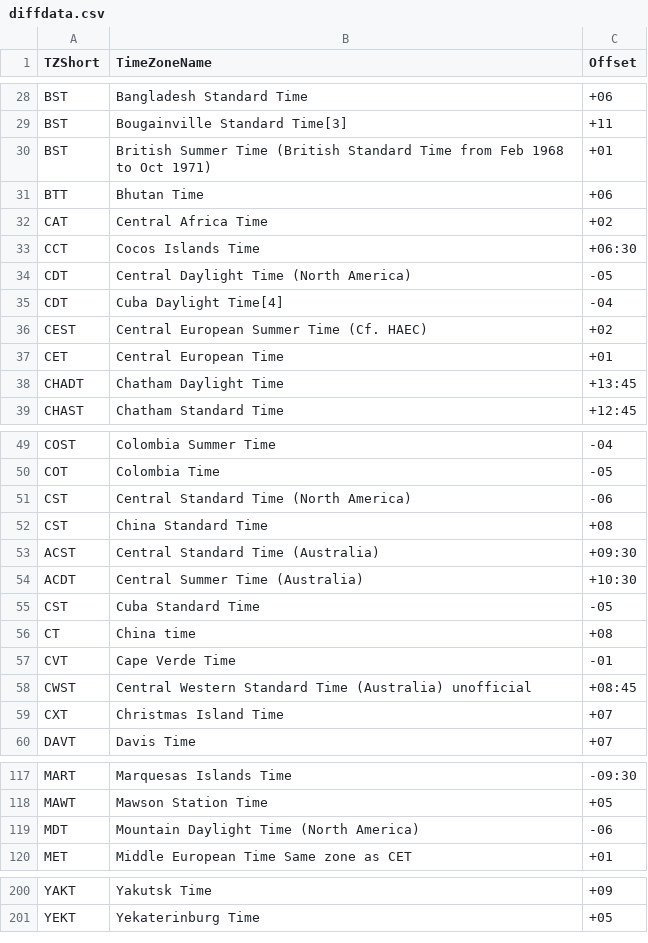
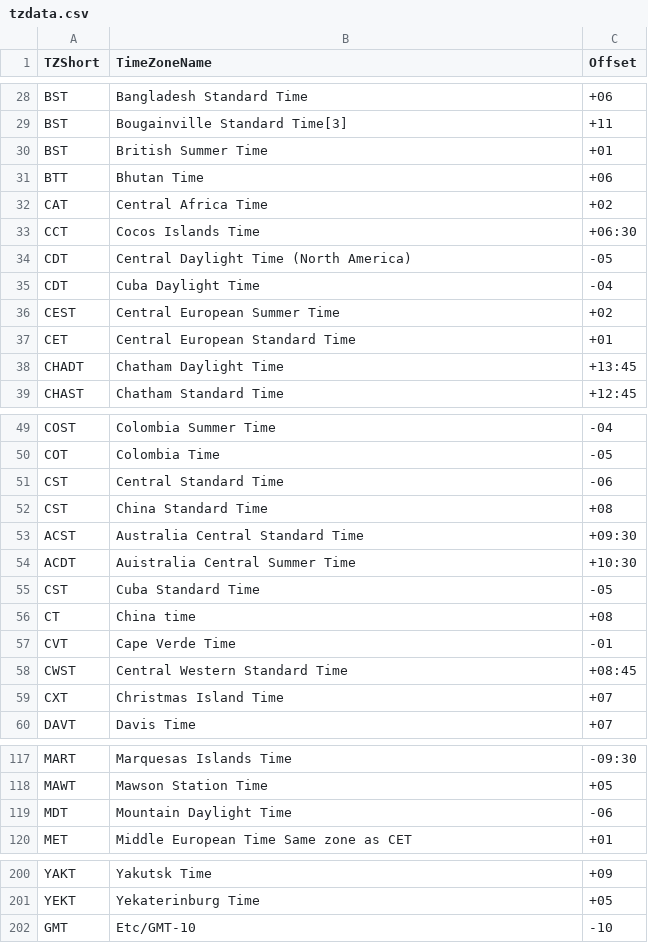
Before and after one commit to josemartin83/s6test, a CSV file: server/tzdata.csv (was server/diffdata.csv), drawn as a sheet; only a part is shown, gaps mark what is left out; the diff covers the shown part only.

Commit message:
update time strings and added rest API

```diff
--- a/server/diffdata.csv
+++ b/server/tzdata.csv
@@ -29,3 +29,3 @@ BST,Bangladesh Standard Time,+06
 BST,Bougainville Standard Time[3],+11
-BST,British Summer Time (British Standard Time from Feb 1968 to Oct 1971),+01
+BST,British Summer Time,+01
 BTT,Bhutan Time,+06
@@ -34,5 +34,5 @@ CCT,Cocos Islands Time,+06:30
 CDT,Central Daylight Time (North America),-05
-CDT,Cuba Daylight Time[4],-04
-CEST,Central European Summer Time (Cf. HAEC),+02
-CET,Central European Time,+01
+CDT,Cuba Daylight Time,-04
+CEST,Central European Summer Time,+02
+CET,Central European Standard Time,+01
 CHADT,Chatham Daylight Time,+13:45
@@ -50,6 +50,6 @@ COST,Colombia Summer Time,-04
 COT,Colombia Time,-05
-CST,Central Standard Time (North America),-06
+CST,Central Standard Time,-06
 CST,China Standard Time,+08
-ACST,Central Standard Time (Australia),+09:30
-ACDT,Central Summer Time (Australia),+10:30
+ACST,Australia Central Standard Time,+09:30
+ACDT,Auistralia Central Summer Time,+10:30
 CST,Cuba Standard Time,-05
@@ -57,3 +57,3 @@ CT,China time,+08
 CVT,Cape Verde Time,-01
-CWST,Central Western Standard Time (Australia) unofficial,+08:45
+CWST,Central Western Standard Time,+08:45
 CXT,Christmas Island Time,+07
@@ -118,3 +118,3 @@ MART,Marquesas Islands Time,-09:30
 MAWT,Mawson Station Time,+05
-MDT,Mountain Daylight Time (North America),-06
+MDT,Mountain Daylight Time,-06
 MET,Middle European Time Same zone as CET,+01
@@ -201 +201,2 @@ YAKT,Yakutsk Time,+09
 YEKT,Yekaterinburg Time,+05
+GMT,Etc/GMT-10, -10
```
Also changed, not shown: 6 edited cells elsewhere in this file, server/timezone.csv, 1 other file.
